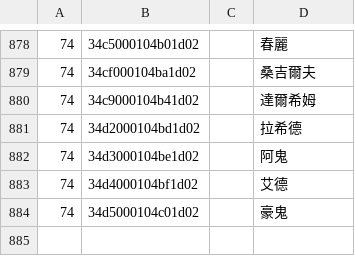
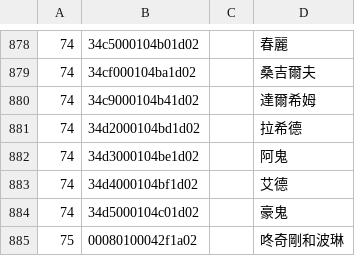
Before and after one commit to fatpao/pixl.js, a CSV file: fw/data/amiidb_link.csv, drawn as a sheet; only a part is shown, gaps mark what is left out.

```diff
--- a/fw/data/amiidb_link.csv
+++ b/fw/data/amiidb_link.csv
@@ -884 +884,2 @@
 74,34d5000104c01d02,,豪鬼,
+75,00080100042f1a02,,咚奇剛和波琳,
```
Also changed, not shown: fw/data/amiidb_amiibo.csv, fw/data/amiidb_game.csv, 4 other files.
